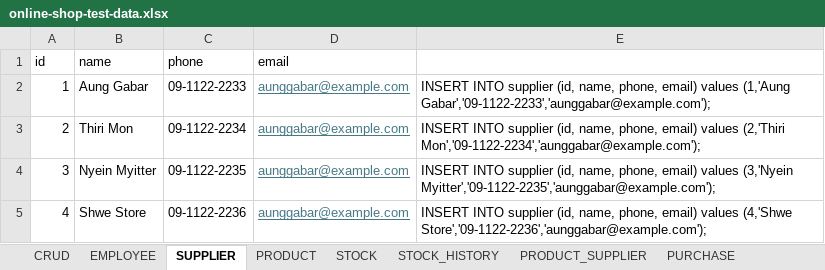
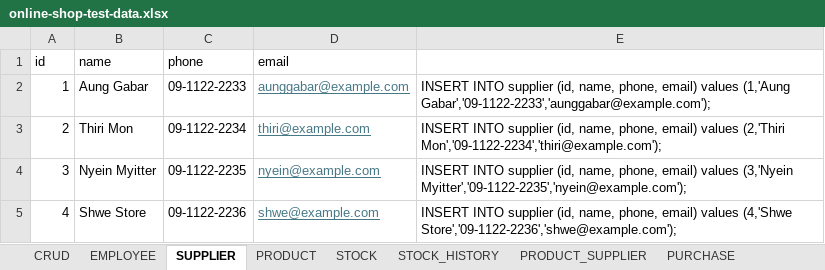
Before and after one commit to minlwin/spring-weekend-202603, an Excel workbook: ep16-spring-transaction/online-shop-test-data.xlsx, sheet SUPPLIER, drawn as a sheet; values as stored, in another font and other column widths than the file's, no borders; the diff names each change by its address in the sheet, - before the commit and + after, or states it on an @@ line.

```diff
--- a/ep16-spring-transaction/online-shop-test-data.xlsx (sheet SUPPLIER)
+++ b/ep16-spring-transaction/online-shop-test-data.xlsx (sheet SUPPLIER)
-D3 (email): aunggabar@example.com
+D3 (email): thiri@example.com
-E3: …values (2,'Thiri Mon','09-1122-2234','aunggabar@example.com');
+E3: …values (2,'Thiri Mon','09-1122-2234','thiri@example.com');
-D4 (email): aunggabar@example.com
+D4 (email): nyein@example.com
-E4: …values (3,'Nyein Myitter','09-1122-2235','aunggabar@example.com');
+E4: …values (3,'Nyein Myitter','09-1122-2235','nyein@example.com');
-D5 (email): aunggabar@example.com
+D5 (email): shwe@example.com
-E5: …values (4,'Shwe Store','09-1122-2236','aunggabar@example.com');
+E5: …values (4,'Shwe Store','09-1122-2236','shwe@example.com');
```
Also changed, not shown: sheet STOCK_HISTORY, sheet PRODUCT_SUPPLIER, sheet PRODUCT, sheet STOCK, sheet PURCHASE_PRODUCT, sheet PURCHASE, 1 other file.
